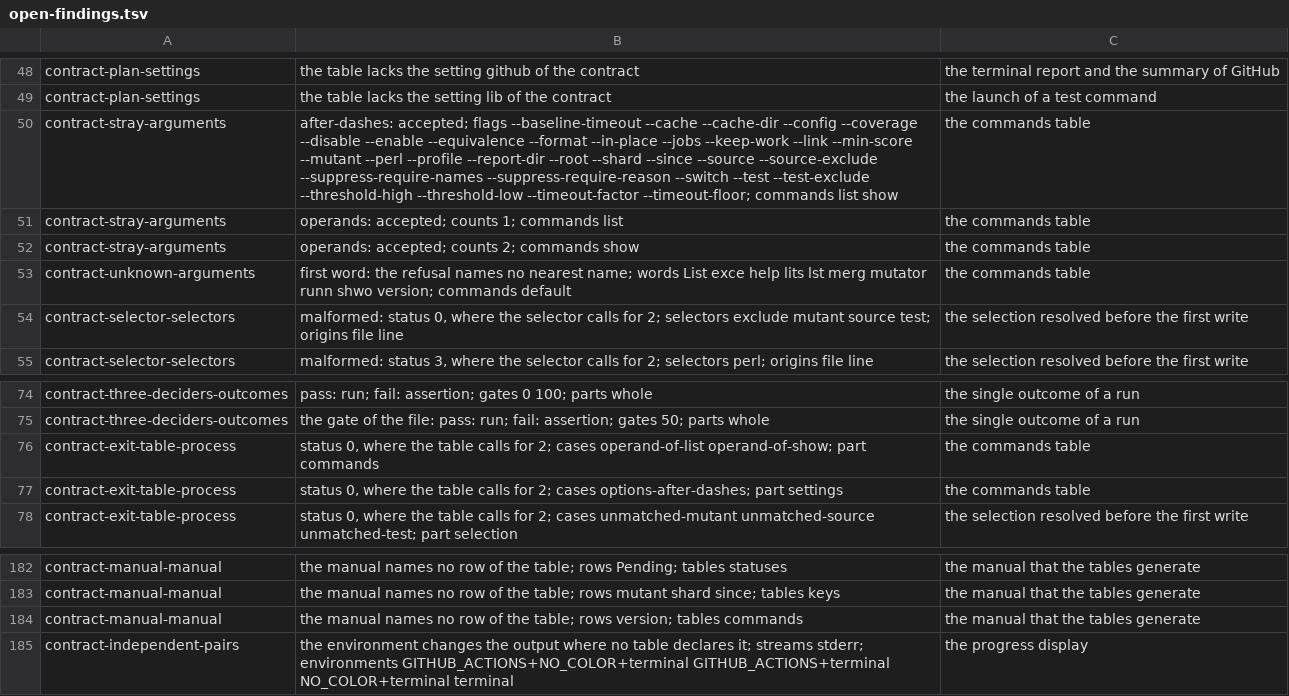
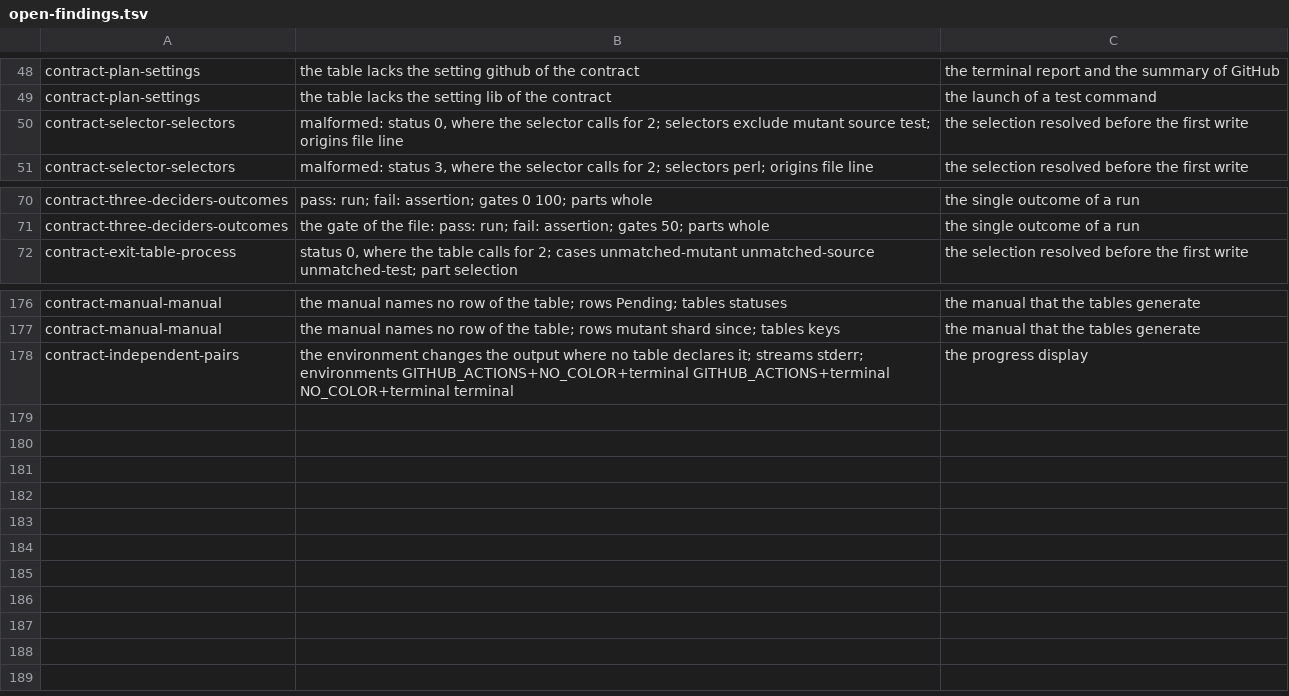
Before and after one commit to P4suta/Test-Mutation, a TSV file: t/open-findings.tsv, drawn as a sheet; only a part is shown, gaps mark what is left out.

Commit message:
feat(cli): derive command usage and operands from one table
Use each command's operand grammar and settings to parse invocations and generate help.
Resolve file and line selections before listing or measuring mutants.
Run unmodified tests through the baseline command and preserve the previous mutation report.

Refs #41

```diff
--- a/t/open-findings.tsv
+++ b/t/open-findings.tsv
@@ -49,6 +49,2 @@ contract-plan-settings	the table lacks the setting github of the contract	the te
 contract-plan-settings	the table lacks the setting lib of the contract	the launch of a test command
-contract-stray-arguments	after-dashes: accepted; flags --baseline-timeout --cache --cache-dir --config --coverage --disable --enable --equivalence --format --in-place --jobs --keep-work --link --min-score --mutant --perl --profile --report-dir --root --shard --since --source --source-exclude --suppress-require-names --suppress-require-reason --switch --test --test-exclude --threshold-high --threshold-low --timeout-factor --timeout-floor; commands list show	the commands table
-contract-stray-arguments	operands: accepted; counts 1; commands list	the commands table
-contract-stray-arguments	operands: accepted; counts 2; commands show	the commands table
-contract-unknown-arguments	first word: the refusal names no nearest name; words List exce help lits lst merg mutator runn shwo version; commands default	the commands table
 contract-selector-selectors	malformed: status 0, where the selector calls for 2; selectors exclude mutant source test; origins file line	the selection resolved before the first write
@@ -75,4 +71,2 @@ contract-three-deciders-outcomes	pass: run; fail: assertion; gates 0 100; parts
 contract-three-deciders-outcomes	the gate of the file: pass: run; fail: assertion; gates 50; parts whole	the single outcome of a run
-contract-exit-table-process	status 0, where the table calls for 2; cases operand-of-list operand-of-show; part commands	the commands table
-contract-exit-table-process	status 0, where the table calls for 2; cases options-after-dashes; part settings	the commands table
 contract-exit-table-process	status 0, where the table calls for 2; cases unmatched-mutant unmatched-source unmatched-test; part selection	the selection resolved before the first write
@@ -183,3 +177,2 @@ contract-manual-manual	the manual names no row of the table; rows Pending; table
 contract-manual-manual	the manual names no row of the table; rows mutant shard since; tables keys	the manual that the tables generate
-contract-manual-manual	the manual names no row of the table; rows version; tables commands	the manual that the tables generate
 contract-independent-pairs	the environment changes the output where no table declares it; streams stderr; environments GITHUB_ACTIONS+NO_COLOR+terminal GITHUB_ACTIONS+terminal NO_COLOR+terminal terminal	the progress display
```
Also changed, not shown: 23 other files.
